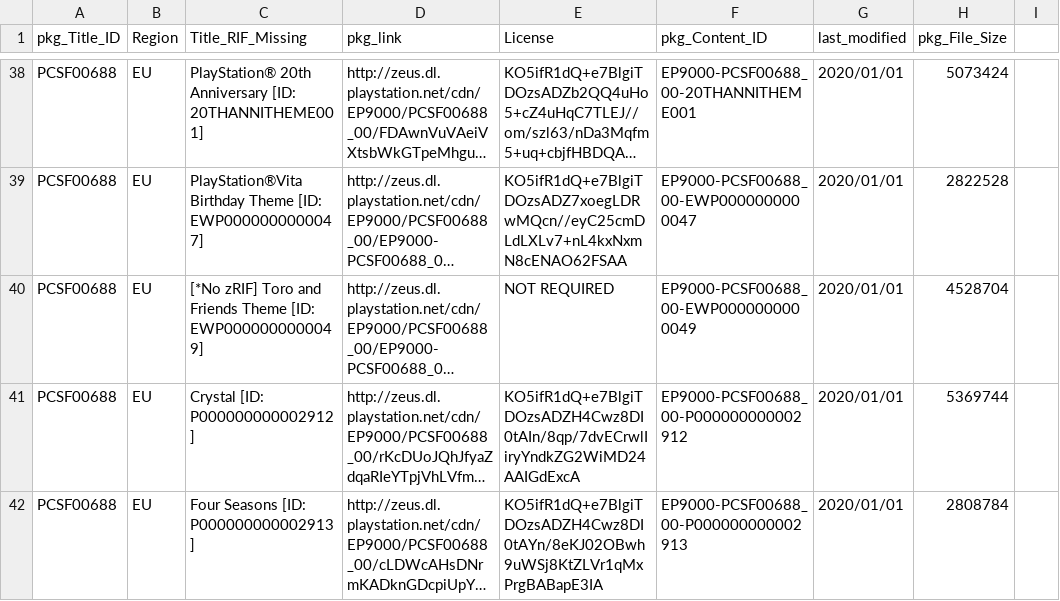
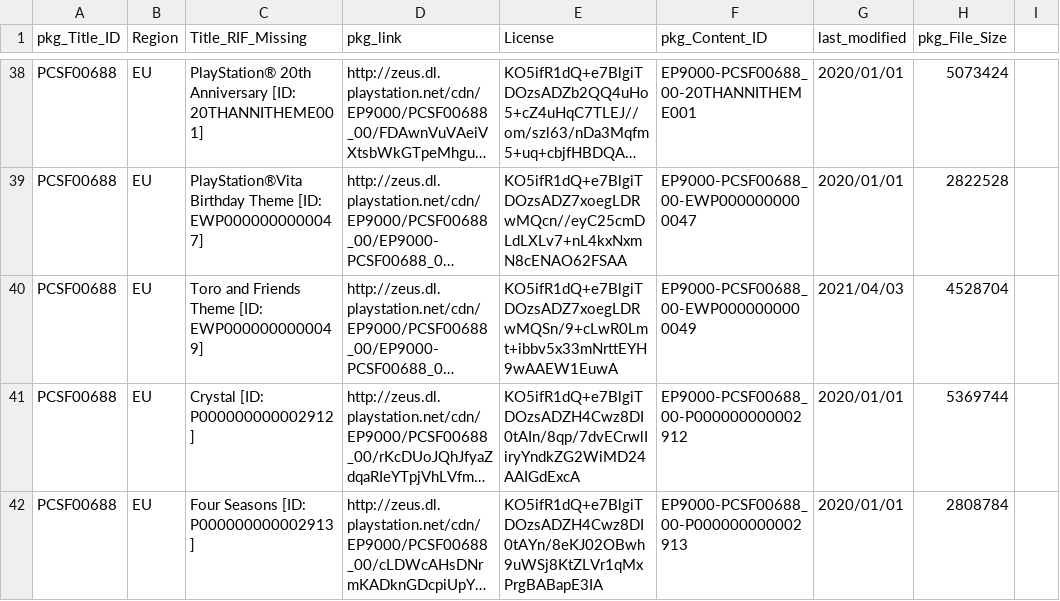
Before and after one commit to 1jtp8sobiu/NPS_JP, a TSV file: rearrange/PSV_THEME.tsv, drawn as a sheet; only a part is shown, gaps mark what is left out; long unchanged cells end in …; the diff names each change by its address in the sheet, - before the commit and + after, or states it on an @@ line.

```diff
--- a/rearrange/PSV_THEME.tsv
+++ b/rearrange/PSV_THEME.tsv
-C40 (Title_RIF_Missing): [*No zRIF] Toro and…
+C40 (Title_RIF_Missing): Toro and…
-E40 (License): NOT REQUIRED
+E40 (License): KO5ifR1dQ+e7BlgiTDOzsADZ7xoegLDRwMQSn/9+cLwR0Lmt+ibbv5x33mNrttEYH9wAAEW1EuwA
-G40 (last_modified): 2020/01/01
+G40 (last_modified): 2021/04/03
```
Also changed, not shown: 2 other files.
